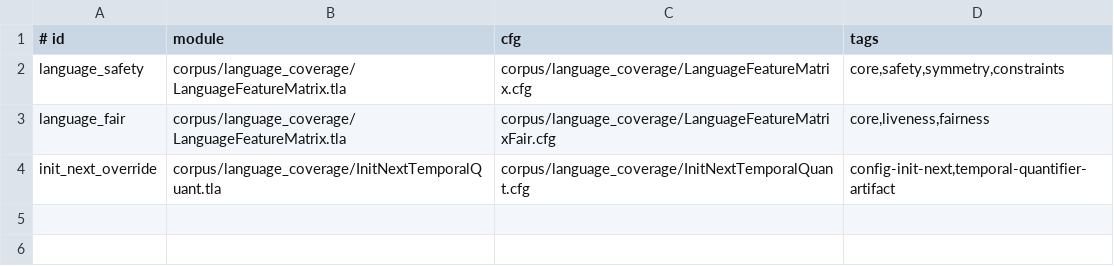
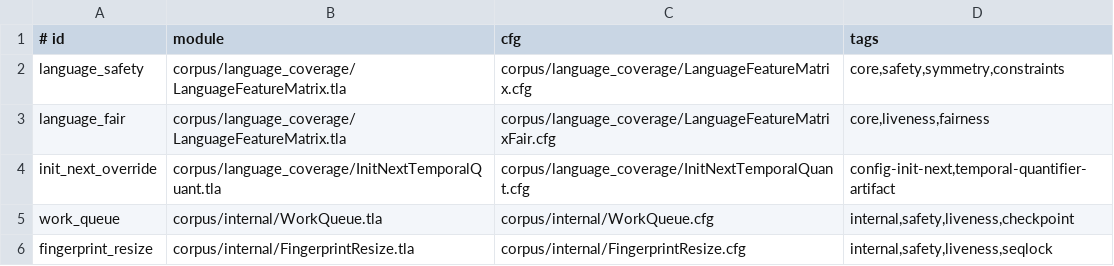
Before and after one commit to zoratu/tlaplusplus, a TSV file: corpus/index.tsv, drawn as a sheet; the diff names each change by its address in the sheet, - before the commit and + after, or states it on an @@ line.

Commit message:
feat: make S3 built-in, add TLA+ internal models, improve docs
S3 Persistence:
- Remove feature flag, make S3 a built-in feature (always compiled)
- Default checkpoint interval to 10 minutes when S3 bucket configured
- Add comprehensive S3 documentation to README

Debug Output:
- Wrap debug output in #[cfg(debug_assertions)] for release builds
- Affects: tla_native.rs, symmetry.rs, spillable_work_stealing.rs, runtime.rs

TLA+ Internal Models:
- Add corpus/internal/WorkQueue.tla - models checkpoint/drain protocol
- Add corpus/internal/FingerprintResize.tla - models seqlock resize
- Update corpus/index.tsv with new internal models

Documentation:
- Add docs/usage.md - comprehensive usage guide with examples
- Add docs/benchmarks.md - benchmark results across hardware configs

```diff
--- a/corpus/index.tsv
+++ b/corpus/index.tsv
+row 5: work_queue | corpus/internal/WorkQueue.tla | corpus/internal/WorkQueue.cfg | internal,safety,liveness,checkpoint
+row 6: fingerprint_resize | corpus/internal/FingerprintResize.tla | corpus/internal/FingerprintResize.cfg | internal,safety,liveness,seqlock
```
Also changed, not shown: 30 other files.
